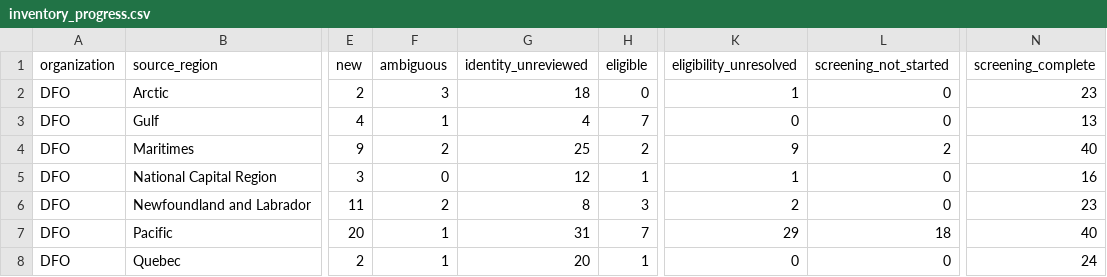
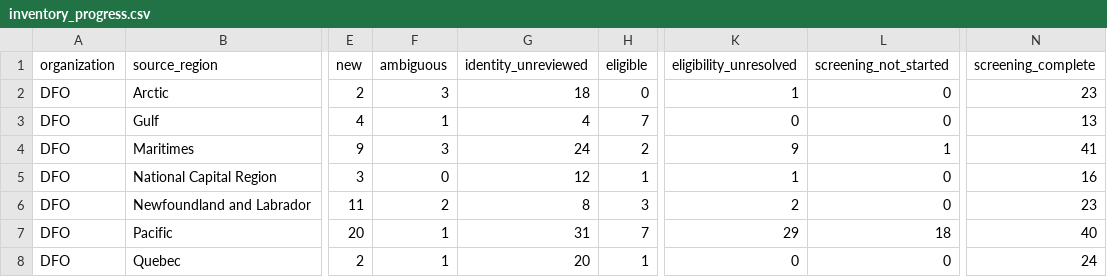
Before and after one commit to PaulRegular/tinyAM, a CSV file: analysis/comp_assessments/discovery/inventory_progress.csv, drawn as a sheet; only a part is shown, gaps mark what is left out; the diff names each change by its address in the sheet, - before the commit and + after, or states it on an @@ line.

Commit message:
Screen DFO Maritimes Gaspereau inventory row

```diff
--- a/analysis/comp_assessments/discovery/inventory_progress.csv
+++ b/analysis/comp_assessments/discovery/inventory_progress.csv
-F4 (ambiguous): 2
+F4 (ambiguous): 3
-G4 (identity_unreviewed): 25
+G4 (identity_unreviewed): 24
-L4 (screening_not_started): 2
+L4 (screening_not_started): 1
-N4 (screening_complete): 40
+N4 (screening_complete): 41
```
Also changed, not shown: 6 other files.
